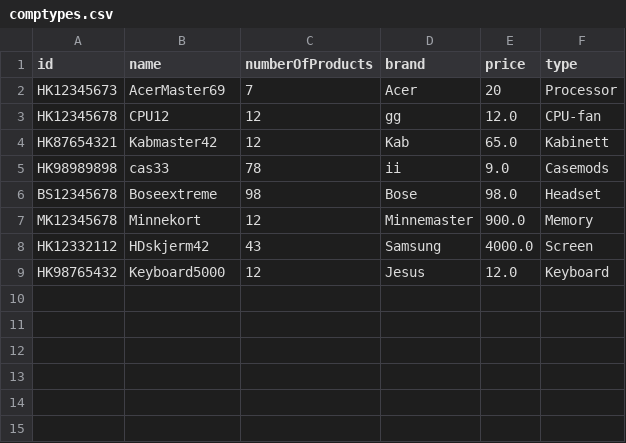
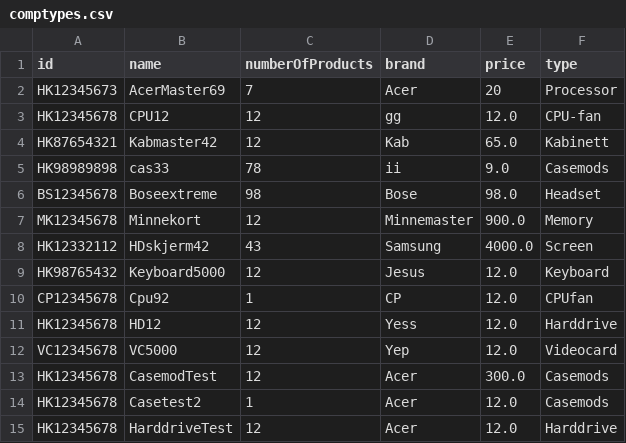
Before and after one commit to michaelekornrud/Semesteroppgave, a CSV file: Semesteroppg/src/Data/comptypes.csv, drawn as a sheet; the diff names each change by its address in the sheet, - before the commit and + after, or states it on an @@ line.

```diff
--- a/Semesteroppg/src/Data/comptypes.csv
+++ b/Semesteroppg/src/Data/comptypes.csv
+row 10: CP12345678 | Cpu92 | 1 | CP | 12.0 | CPUfan
+row 11: HK12345678 | HD12 | 12 | Yess | 12.0 | Harddrive
+row 12: VC12345678 | VC5000 | 12 | Yep | 12.0 | Videocard
+row 13: HK12345678 | CasemodTest | 12 | Acer | 300.0 | Casemods
+row 14: HK12345678 | Casetest2 | 1 | Acer | 12.0 | Casemods
+row 15: HK12345678 | HarddriveTest | 12 | Acer | 12.0 | Harddrive
```
Also changed, not shown: 4 other files.
